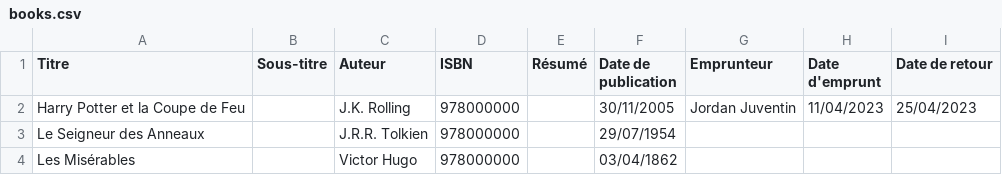
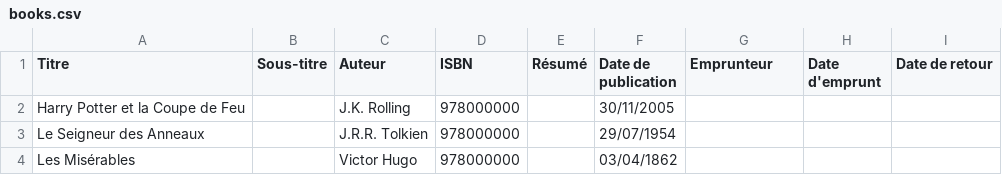
Before and after one commit to 2alheure/tp_poo_bibliotheque, a CSV file: books.csv, drawn as a sheet.

```diff
--- a/books.csv
+++ b/books.csv
@@ -1,3 +1,3 @@
 Titre,Sous-titre,Auteur,ISBN,Résumé,"Date de publication",Emprunteur,"Date d'emprunt","Date de retour"
-"Harry Potter et la Coupe de Feu",,"J.K. Rolling",978000000,,30/11/2005,"Jordan Juventin",11/04/2023,25/04/2023
+"Harry Potter et la Coupe de Feu",,"J.K. Rolling",978000000,,30/11/2005,,,
 "Le Seigneur des Anneaux",,"J.R.R. Tolkien",978000000,,29/07/1954,,,
```
Also changed, not shown: 6 other files.
